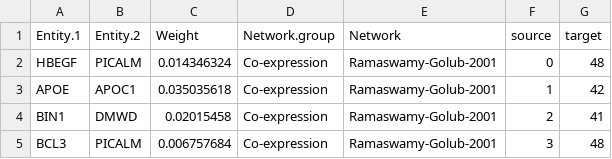
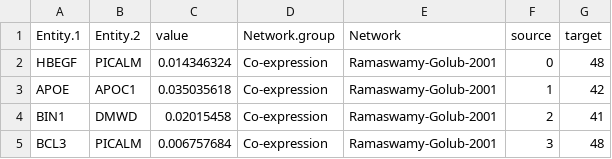
Before and after one commit to mindinformatics/datalens, a CSV file: sites/all/libraries/d3.fd/snp-links.csv, drawn as a sheet; only a part is shown.

```diff
--- a/sites/all/libraries/d3.fd/snp-links.csv
+++ b/sites/all/libraries/d3.fd/snp-links.csv
@@ -1,2 +1,2 @@
-"Entity.1","Entity.2","Weight","Network.group","Network","source","target"
+"Entity.1","Entity.2","value","Network.group","Network","source","target"
 "HBEGF","PICALM",0.014346324,"Co-expression","Ramaswamy-Golub-2001",0,48
```
Also changed, not shown: 1 other file.
